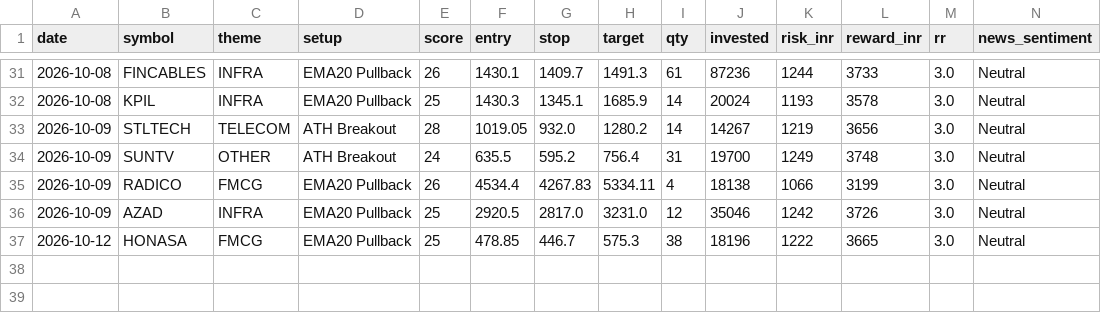
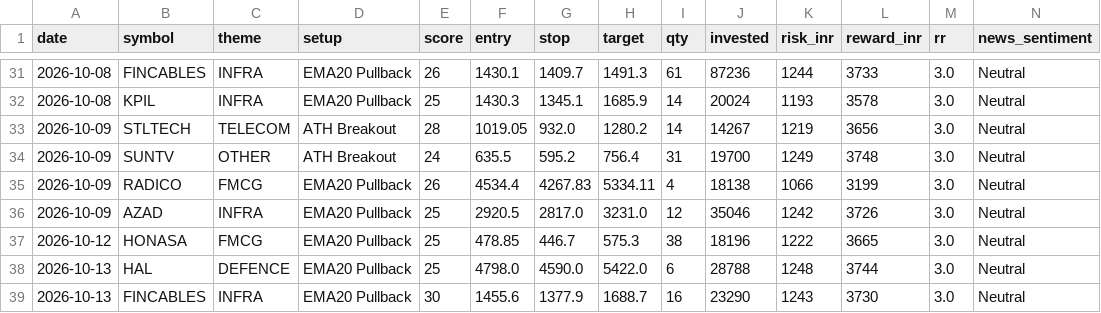
Before and after one commit to prabha-v2/india-swing-agent, a CSV file: trade_log.csv, drawn as a sheet; only a part is shown, gaps mark what is left out; rows hold the shown columns only; the diff names each change by its address in the sheet, - before the commit and + after, or states it on an @@ line.

```diff
--- a/trade_log.csv
+++ b/trade_log.csv
+row 38: 2026-10-13 | HAL | DEFENCE | EMA20 Pullback | 25 | 4798.0 | 4590.0 | 5422.0 | 6 | 28788 | 1248 | 3744 | 3.0 | Neutral
+row 39: 2026-10-13 | FINCABLES | INFRA | EMA20 Pullback | 30 | 1455.6 | 1377.9 | 1688.7 | 16 | 23290 | 1243 | 3730 | 3.0 | Neutral
```
